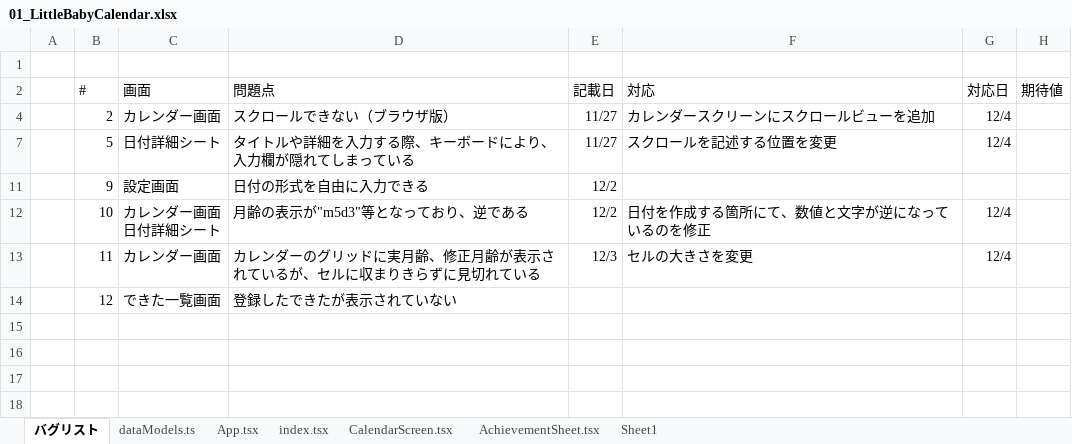
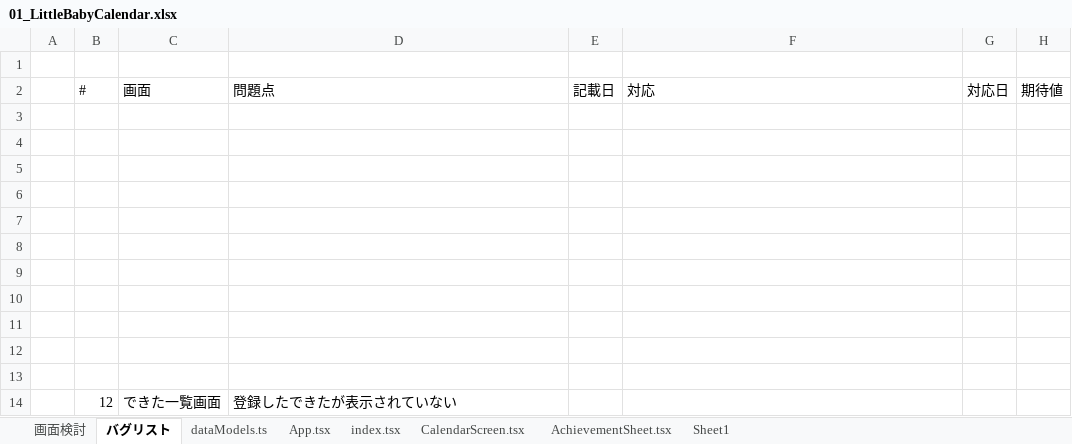
Before and after one commit to tsuku723/little-baby-calendar, an Excel workbook: docs/01_LittleBabyCalendar.xlsx, sheet バグリスト, drawn as a sheet; values as stored, in another font and other column widths than the file's, no borders; addresses are those after the commit; ↵ is a line break in a cell; the diff names each change by its address in the sheet, - before the commit and + after, or states it on an @@ line.

```diff
--- a/docs/01_LittleBabyCalendar.xlsx (sheet バグリスト)
+++ b/docs/01_LittleBabyCalendar.xlsx (sheet バグリスト)
+sheet tab: 画面検討
-row 3:  | 2 | カレンダー画面 | スクロールできない（ブラウザ版） | 11/27 | カレンダースクリーンにスクロールビューを追加 | 12/4
+row 3: (empty)
-row 4:  | 5 | 日付詳細シート | タイトルや詳細を入力する際、キーボードにより、入力欄が隠れてしまっている | 11/27 | スクロールを記述する位置を変更 | 12/4
+row 4: (empty)
-row 5:  | 9 | 設定画面 | 日付の形式を自由に入力できる | 12/2
+row 5: (empty)
-row 6:  | 10 | カレンダー画面 ↵ 日付詳細シート | 月齢の表示が"m5d3"等となっており、逆である | 12/2 | 日付を作成する箇所にて、数値と文字が逆になっているのを修正 | 12/4
+row 6: (empty)
-row 7:  | 11 | カレンダー画面 | カレンダーのグリッドに実月齢、修正月齢が表示されているが、セルに収まりきらずに見切れている | 12/3 | セルの大きさを変更 | 12/4
+row 7: (empty)
+row 8: (empty)
+row 9: (empty)
+row 10: (empty)
+row 11: (empty)
+row 12: (empty)
+row 13: (empty)
```
Also changed, not shown: hidden cells, charts or pictures, 4 other files.
